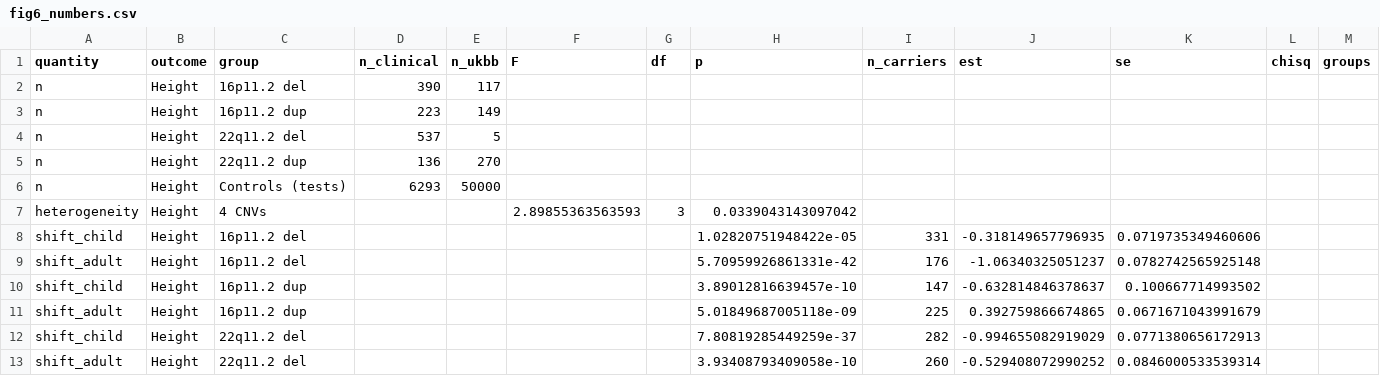
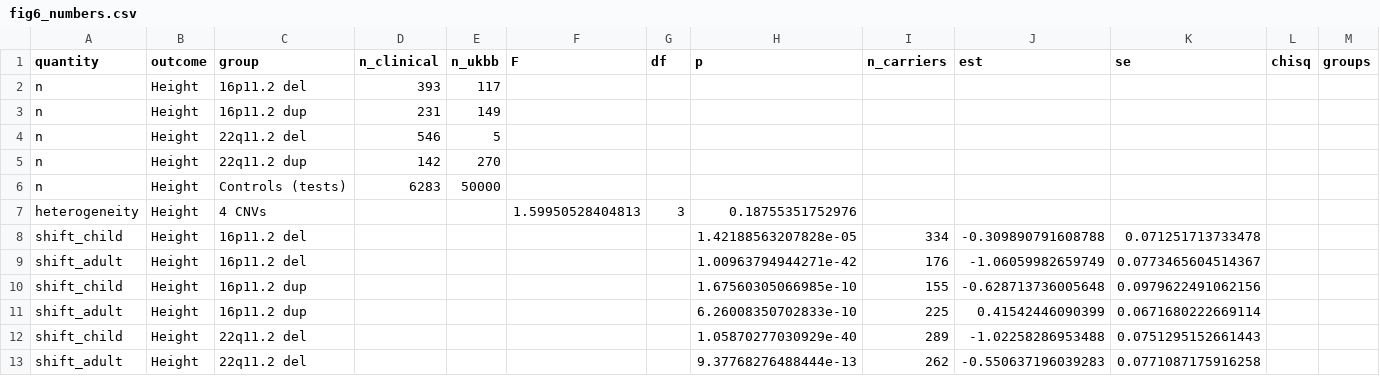
Before and after one commit to jsebat/cnv-growth-bmi, a CSV file: fig6_numbers.csv, drawn as a sheet; only a part is shown; the diff covers the shown part only.

```diff
--- a/fig6_numbers.csv
+++ b/fig6_numbers.csv
@@ -1,13 +1,13 @@
 quantity,outcome,group,n_clinical,n_ukbb,F,df,p,n_carriers,est,se,chisq,groups
-n,Height,16p11.2 del,390,117,,,,,,,,
-n,Height,16p11.2 dup,223,149,,,,,,,,
-n,Height,22q11.2 del,537,5,,,,,,,,
-n,Height,22q11.2 dup,136,270,,,,,,,,
-n,Height,Controls (tests),6293,50000,,,,,,,,
-heterogeneity,Height,4 CNVs,,,2.89855363563593,3,0.0339043143097042,,,,,
-shift_child,Height,16p11.2 del,,,,,1.02820751948422e-05,331,-0.318149657796935,0.0719735349460606,,
-shift_adult,Height,16p11.2 del,,,,,5.70959926861331e-42,176,-1.06340325051237,0.0782742565925148,,
-shift_child,Height,16p11.2 dup,,,,,3.89012816639457e-10,147,-0.632814846378637,0.100667714993502,,
-shift_adult,Height,16p11.2 dup,,,,,5.01849687005118e-09,225,0.392759866674865,0.0671671043991679,,
-shift_child,Height,22q11.2 del,,,,,7.80819285449259e-37,282,-0.994655082919029,0.0771380656172913,,
-shift_adult,Height,22q11.2 del,,,,,3.93408793409058e-10,260,-0.529408072990252,0.0846000533539314,,
+n,Height,16p11.2 del,393,117,,,,,,,,
+n,Height,16p11.2 dup,231,149,,,,,,,,
+n,Height,22q11.2 del,546,5,,,,,,,,
+n,Height,22q11.2 dup,142,270,,,,,,,,
+n,Height,Controls (tests),6283,50000,,,,,,,,
+heterogeneity,Height,4 CNVs,,,1.59950528404813,3,0.18755351752976,,,,,
+shift_child,Height,16p11.2 del,,,,,1.42188563207828e-05,334,-0.309890791608788,0.071251713733478,,
+shift_adult,Height,16p11.2 del,,,,,1.00963794944271e-42,176,-1.06059982659749,0.0773465604514367,,
+shift_child,Height,16p11.2 dup,,,,,1.67560305066985e-10,155,-0.628713736005648,0.0979622491062156,,
+shift_adult,Height,16p11.2 dup,,,,,6.26008350702833e-10,225,0.41542446090399,0.0671680222669114,,
+shift_child,Height,22q11.2 del,,,,,1.05870277030929e-40,289,-1.02258286953488,0.0751295152661443,,
+shift_adult,Height,22q11.2 del,,,,,9.37768276488444e-13,262,-0.550637196039283,0.0771087175916258,,
```
Also changed, not shown: 85 edited cells elsewhere in this file.
